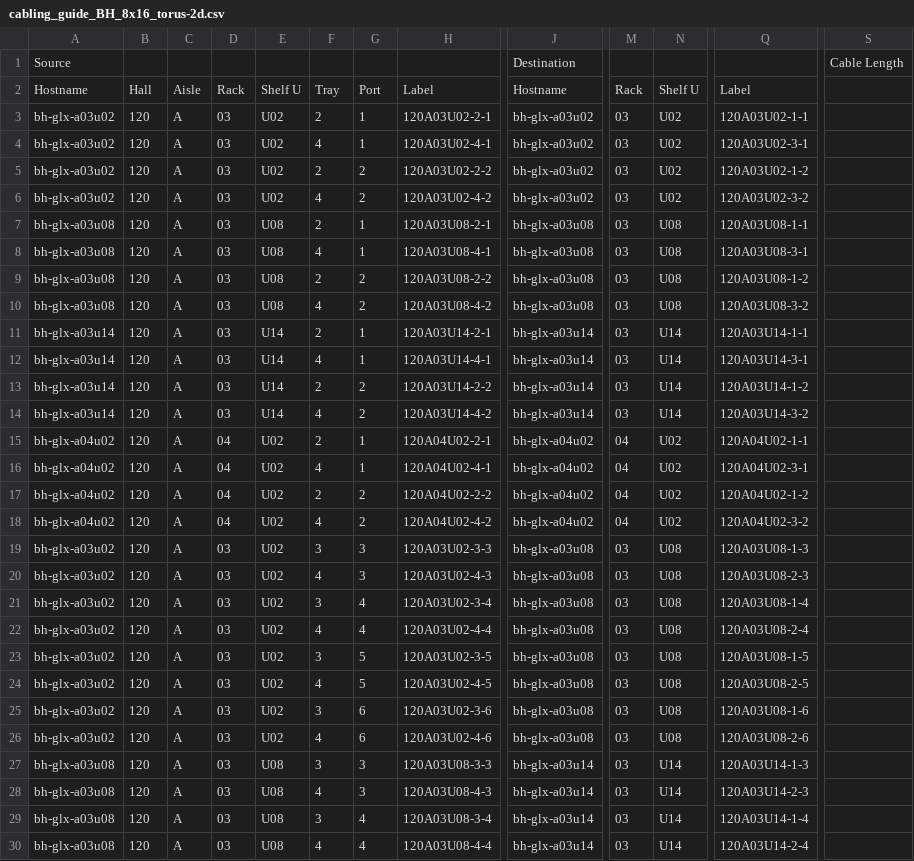
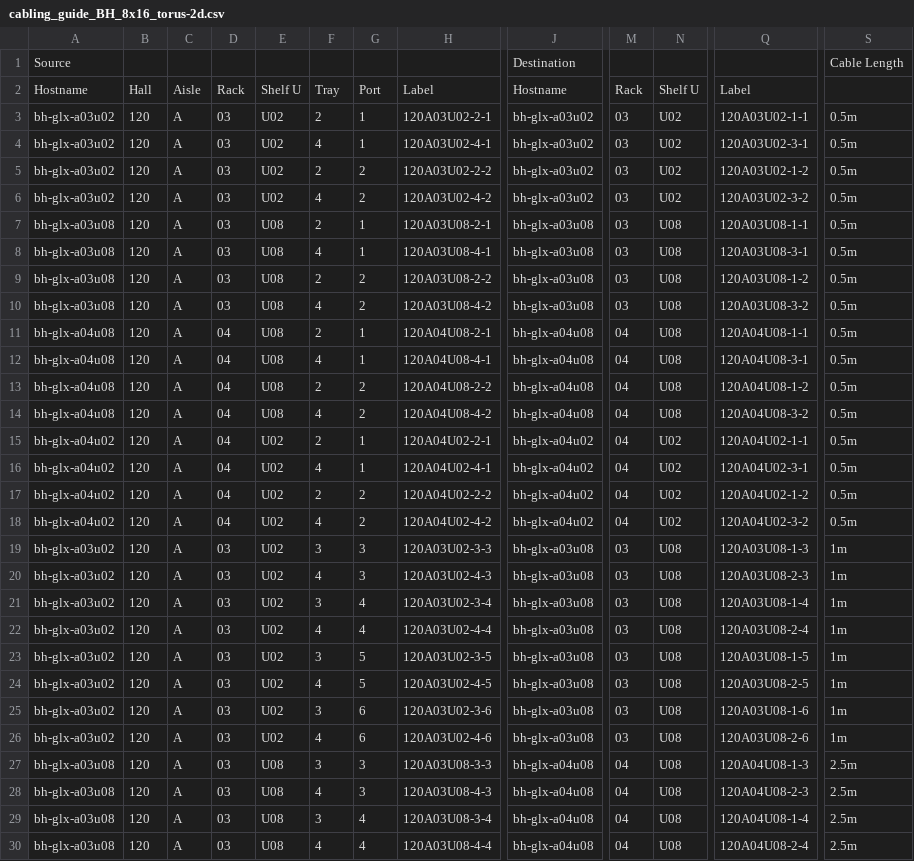
Before and after one commit to tenstorrent/tt-CableGen, a CSV file: defined_topologies/CablingGuides/cabling_guide_BH_8x16_torus-2d.csv, drawn as a sheet; only a part is shown, gaps mark what is left out; the diff covers the shown part only; the diff names each change by its address in the sheet, - before the commit and + after, or states it on an @@ line.

```diff
--- a/defined_topologies/CablingGuides/cabling_guide_BH_8x16_torus-2d.csv
+++ b/defined_topologies/CablingGuides/cabling_guide_BH_8x16_torus-2d.csv
-S3:S18: (empty)
+S3:S18: 0.5m
-A11:A14: bh-glx-a03u14
+A11:A14: bh-glx-a04u08
-D11:D14: 03
+D11:D14: 04
-E11:E14: U14
+E11:E14: U08
-H11: 120A03U14-2-1
+H11: 120A04U08-2-1
-J11:J14: bh-glx-a03u14
+J11:J14: bh-glx-a04u08
-M11:M14: 03
+M11:M14: 04
-N11:N14: U14
+N11:N14: U08
-Q11: 120A03U14-1-1
+Q11: 120A04U08-1-1
-H12: 120A03U14-4-1
+H12: 120A04U08-4-1
-Q12: 120A03U14-3-1
+Q12: 120A04U08-3-1
-H13: 120A03U14-2-2
+H13: 120A04U08-2-2
-Q13: 120A03U14-1-2
+Q13: 120A04U08-1-2
-H14: 120A03U14-4-2
+H14: 120A04U08-4-2
-Q14: 120A03U14-3-2
+Q14: 120A04U08-3-2
-S19:S26: (empty)
+S19:S26: 1m
-J27:J30: bh-glx-a03u14
+J27:J30: bh-glx-a04u08
-M27:M30: 03
+M27:M30: 04
-N27:N30: U14
+N27:N30: U08
-Q27: 120A03U14-1-3
+Q27: 120A04U08-1-3
-S27:S30: (empty)
+S27:S30: 2.5m
-Q28: 120A03U14-2-3
+Q28: 120A04U08-2-3
-Q29: 120A03U14-1-4
+Q29: 120A04U08-1-4
-Q30: 120A03U14-2-4
+Q30: 120A04U08-2-4
```
Also changed, not shown: 68 edited cells elsewhere in this file, defined_topologies/CablingGuides/cabling_guide_BH_16x8_torus-2d.csv, defined_topologies/CablingGuides/cabling_guide_BH_16x8_torus-x.csv, 17 other files.
